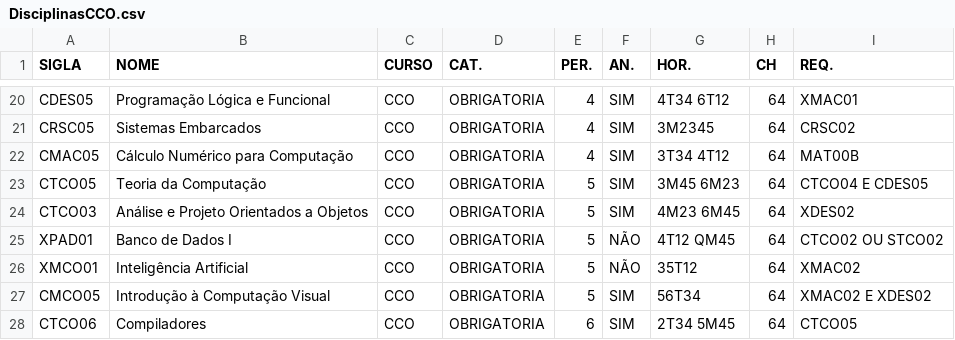
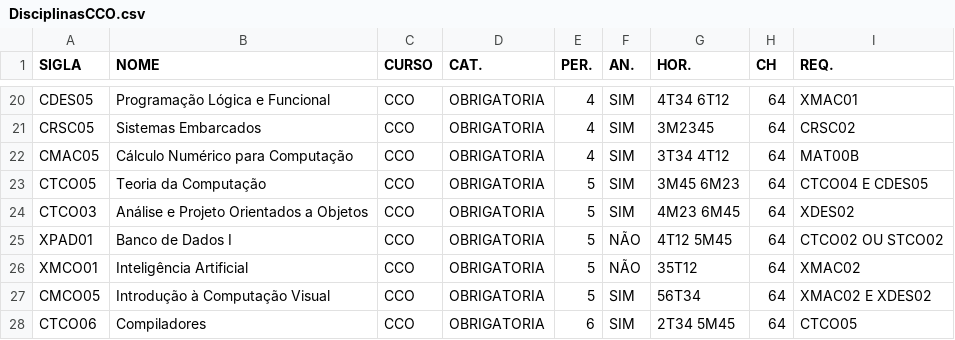
Before and after one commit to ViniciusVsV/AG-Trabalho, a CSV file: Datasets/DisciplinasCCO.csv, drawn as a sheet; only a part is shown, gaps mark what is left out.

Commit message:
Várias alterações
- Inicialização do projeto com `uv` para tracking das dependências
- Adicionado Horario
  - Processa os horários das turmas e verifica conflito
- Adicionado PreRequisito
  - Processa os pré-requisitos de uma disciplina e verifica se cumpre o
pré-requisito
- Atualizado Vértice
  - Adiciona as classes de Horario e PreRequisito
  - Adiciona tipagem
  - Adiciona verificação de horário conflitante com outro vértice de
turma
- Renomeação dos métodos
  - Import do python não lida bem com números (e boas práticas)
- Implementação da matriz de adjacência simples
- Adicionado testes
- Correção de horário no dataset de disciplinas de CCO

```diff
--- a/Datasets/DisciplinasCCO.csv
+++ b/Datasets/DisciplinasCCO.csv
@@ -24,3 +24,3 @@ CTCO05,Teoria da Computação,CCO,OBRIGATORIA,5,SIM,3M45 6M23,64,CTCO04 E CDES05
 CTCO03,Análise e Projeto Orientados a Objetos,CCO,OBRIGATORIA,5,SIM,4M23 6M45,64,XDES02
-XPAD01,Banco de Dados I,CCO,OBRIGATORIA,5,NÃO,4T12 QM45,64,CTCO02 OU STCO02
+XPAD01,Banco de Dados I,CCO,OBRIGATORIA,5,NÃO,4T12 5M45,64,CTCO02 OU STCO02
 XMCO01,Inteligência Artificial,CCO,OBRIGATORIA,5,NÃO,35T12,64,XMAC02
```
Also changed, not shown: 21 other files.
